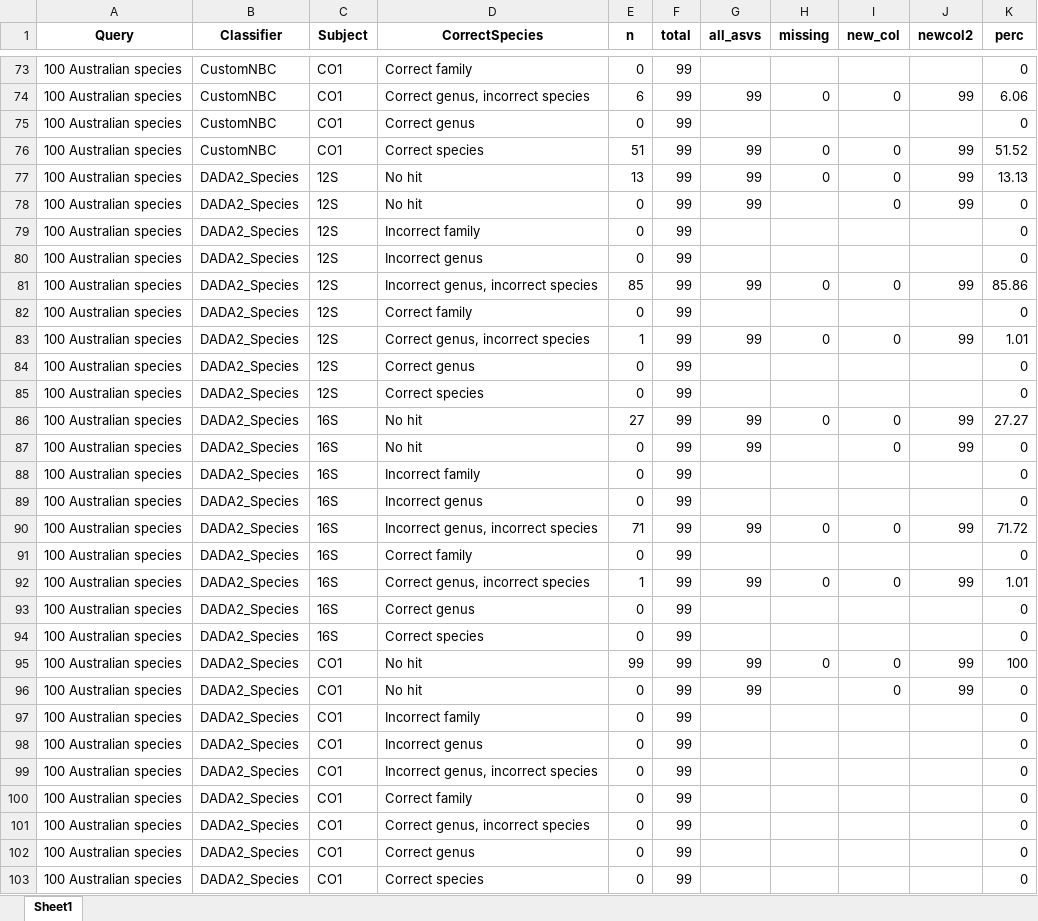
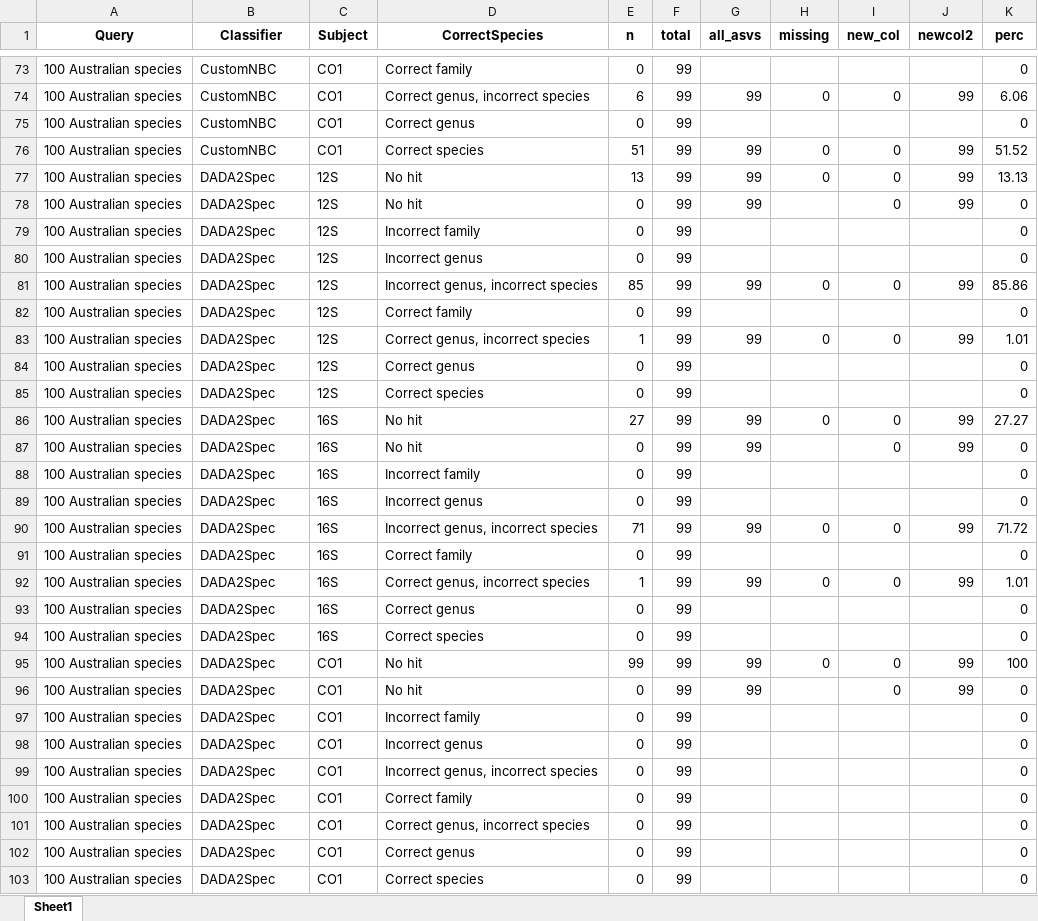
Before and after one commit to Computational-Biology-OceanOmics/OceanOmics-classifier-comparison, an Excel workbook: results/tables/Counted_correctness.xlsx, sheet Sheet1, drawn as a sheet; only a part is shown, gaps mark what is left out; values as stored, in another font and other column widths than the file's, no borders; the diff covers the shown part only; the diff names each change by its address in the sheet, - before the commit and + after, or states it on an @@ line.

```diff
--- a/results/tables/Counted_correctness.xlsx (sheet Sheet1)
+++ b/results/tables/Counted_correctness.xlsx (sheet Sheet1)
-B77:B103 (Classifier): DADA2_Species
+B77:B103 (Classifier): DADA2Spec
```
Also changed, not shown: 3 added rows, 3 removed rows and 245 edited cells elsewhere in this sheet, results/tables/All_F1_tables.xlsx, results/tables/Big_species_table.xlsx, 24 other files.
